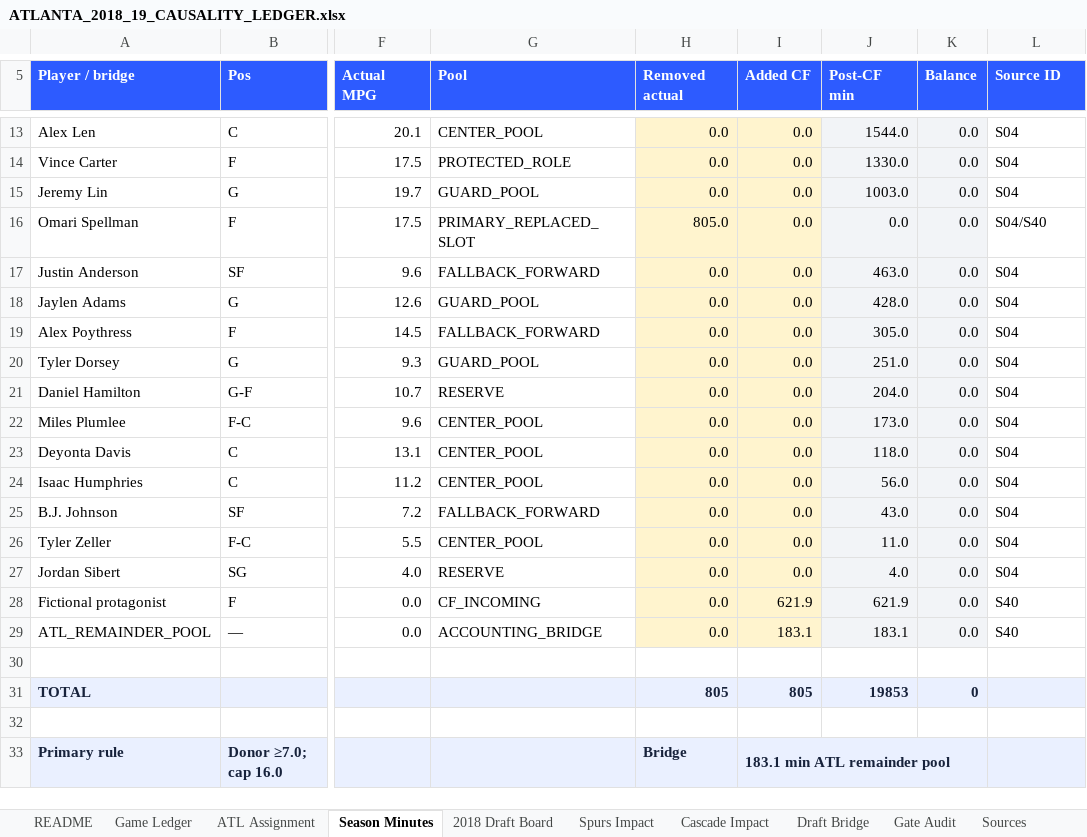
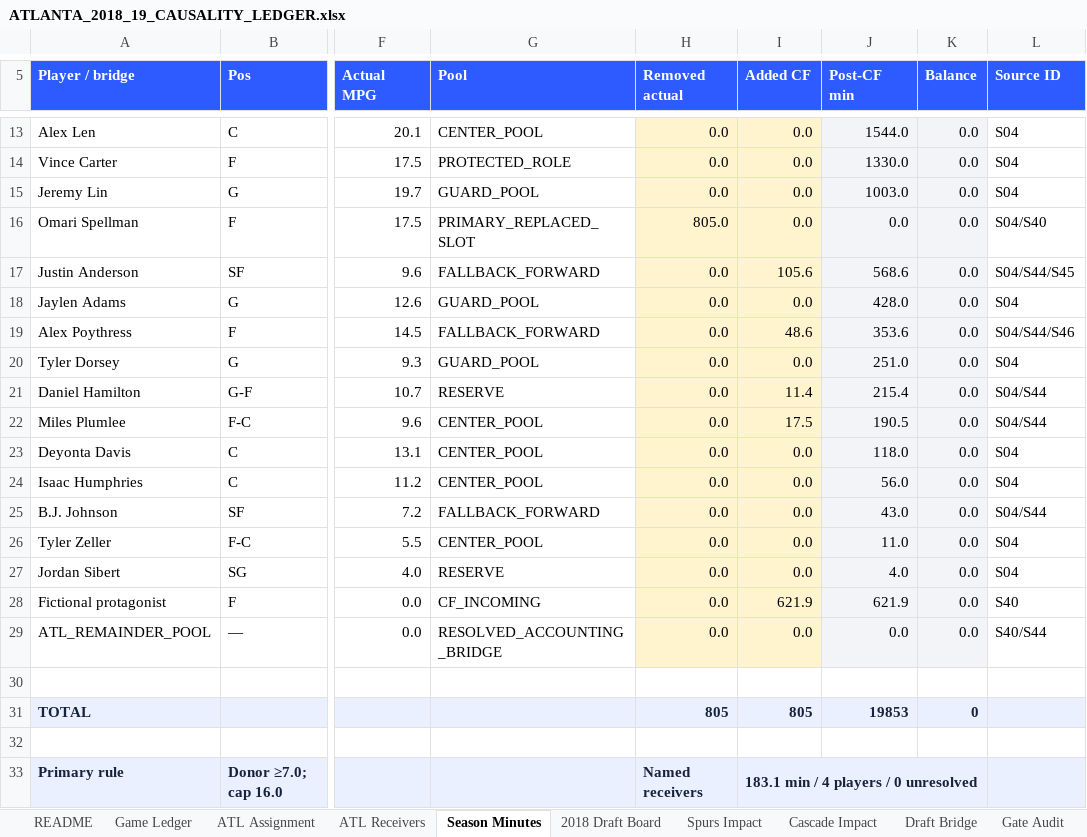
Before and after one commit to storm-credit/first-rebound, an Excel workbook: simulation/ATLANTA_2018_19_CAUSALITY_LEDGER.xlsx, sheet Season Minutes, drawn as a sheet; only a part is shown, gaps mark what is left out; values as stored, in another font and other column widths than the file's, no borders; table styles not drawn; the diff names each change by its address in the sheet, - before the commit and + after, or states it on an @@ line.

Commit message:
Lock Atlanta named reserve receiver allocation (#42)
Resolve the 183.1-minute Atlanta reserve pool across 29 same-date windows, add audited receiver and season-minute workbook checks, and keep production and outcomes on hold.

```diff
--- a/simulation/ATLANTA_2018_19_CAUSALITY_LEDGER.xlsx (sheet Season Minutes)
+++ b/simulation/ATLANTA_2018_19_CAUSALITY_LEDGER.xlsx (sheet Season Minutes)
+sheet tab: ATL Receivers
-I17 (Added CF): 0.0
+I17 (Added CF): 105.6
-J17 (Post-CF min): 463.0
+J17 (Post-CF min): 568.6
-L17 (Source ID): S04
+L17 (Source ID): S04/S44/S45
-I19 (Added CF): 0.0
+I19 (Added CF): 48.6
-J19 (Post-CF min): 305.0
+J19 (Post-CF min): 353.6
-L19 (Source ID): S04
+L19 (Source ID): S04/S44/S46
-I21 (Added CF): 0.0
+I21 (Added CF): 11.4
-J21 (Post-CF min): 204.0
+J21 (Post-CF min): 215.4
-L21:L22 (Source ID): S04
+L21:L22 (Source ID): S04/S44
-I22 (Added CF): 0.0
+I22 (Added CF): 17.5
-J22 (Post-CF min): 173.0
+J22 (Post-CF min): 190.5
-L25 (Source ID): S04
+L25 (Source ID): S04/S44
-G29 (Pool): ACCOUNTING_BRIDGE
+G29 (Pool): RESOLVED_ACCOUNTING_BRIDGE
-I29 (Added CF): 183.1
+I29 (Added CF): 0.0
-J29 (Post-CF min): 183.1
+J29 (Post-CF min): 0.0
-L29 (Source ID): S40
+L29 (Source ID): S40/S44
-H33 (Removed actual): Bridge
+H33 (Removed actual): Named receivers
-I33 (Added CF): 183.1 min ATL remainder pool
+I33 (Added CF): 183.1 min / 4 players / 0 unresolved
```
Also changed, not shown: sheet Game Ledger, sheet Sources, sheet README, sheet Gate Audit, sheet Draft Bridge, sheet 2018 Draft Board, formulas that keep their value, 15 other files.
